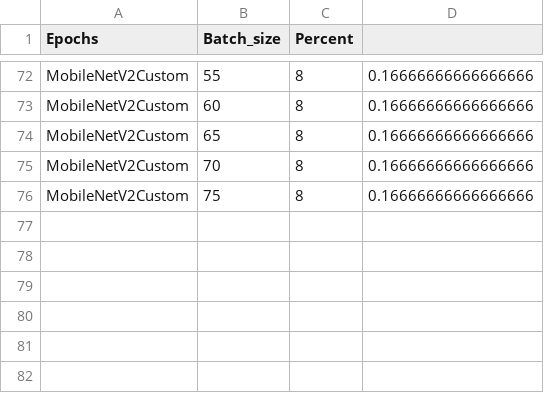
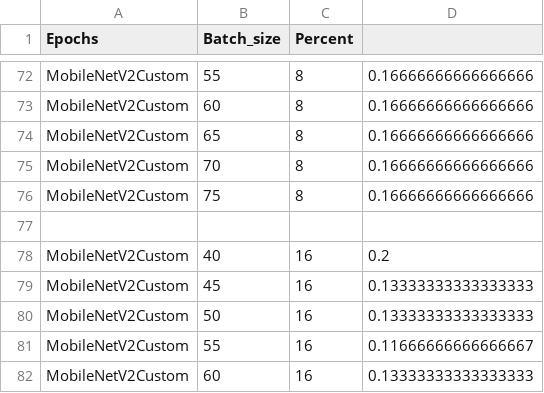
Before and after one commit to Andrssss/Neural_network_contest, a CSV file: log.csv, drawn as a sheet; only a part is shown, gaps mark what is left out.

```diff
--- a/log.csv
+++ b/log.csv
@@ -76 +76,7 @@ MobileNetV2Custom,70,8,0.16666666666666666
 MobileNetV2Custom,75,8,0.16666666666666666
+
+MobileNetV2Custom,40,16,0.2
+MobileNetV2Custom,45,16,0.13333333333333333
+MobileNetV2Custom,50,16,0.13333333333333333
+MobileNetV2Custom,55,16,0.11666666666666667
+MobileNetV2Custom,60,16,0.13333333333333333
```
Also changed, not shown: 11 other files.
